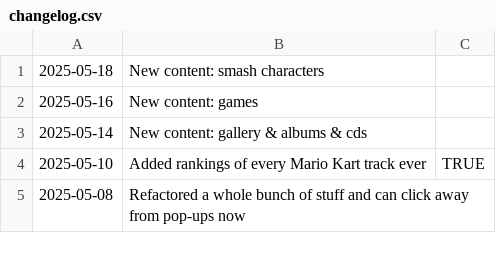
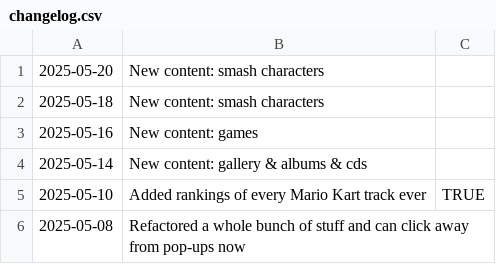
Before and after one commit to fraserisverycool/frasers-website, a CSV file: src/assets/homepage/changelog/changelog.csv, drawn as a sheet; only a part is shown; the diff names each change by its address in the sheet, - before the commit and + after, or states it on an @@ line.

Commit message:
new smash characters

```diff
--- a/src/assets/homepage/changelog/changelog.csv
+++ b/src/assets/homepage/changelog/changelog.csv
+row 1: 2025-05-20 | New content: smash characters
```
Also changed, not shown: 31 other files.
